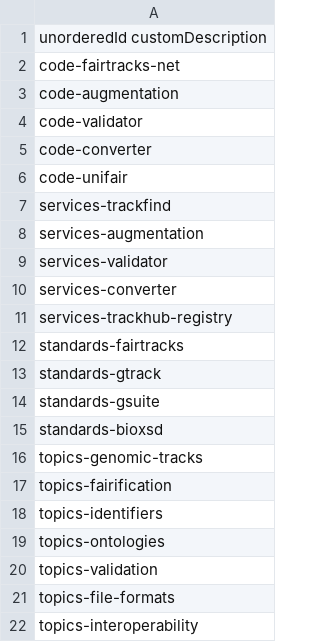
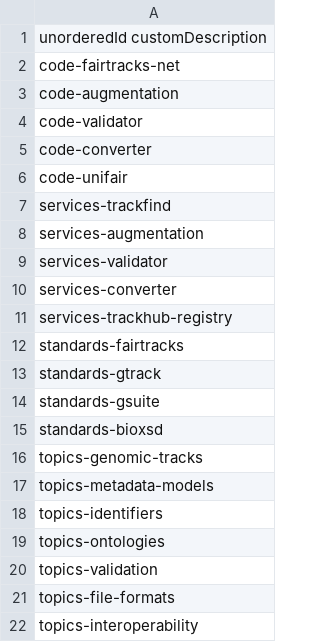
Before and after one commit to fairtracks/fairtracks.net, a CSV file: content/data/sections/relevant-sections-for-usertypes/relevant-sections-for-data-providers.csv, drawn as a sheet.

Commit message:
Changed title to "Track Metadata Models" and id to "topics-07-metadata-models". Fixed a link

```diff
--- a/content/data/sections/relevant-sections-for-usertypes/relevant-sections-for-data-providers.csv
+++ b/content/data/sections/relevant-sections-for-usertypes/relevant-sections-for-data-providers.csv
@@ -16,3 +16,3 @@ standards-bioxsd
 topics-genomic-tracks
-topics-fairification
+topics-metadata-models
 topics-identifiers
```
Also changed, not shown: content/data/sections/relevant-sections-for-usertypes/relevant-sections-for-end-users.csv, content/data/sections/relevant-sections-for-usertypes/relevant-sections-for-fair-community.csv, 3 other files.
